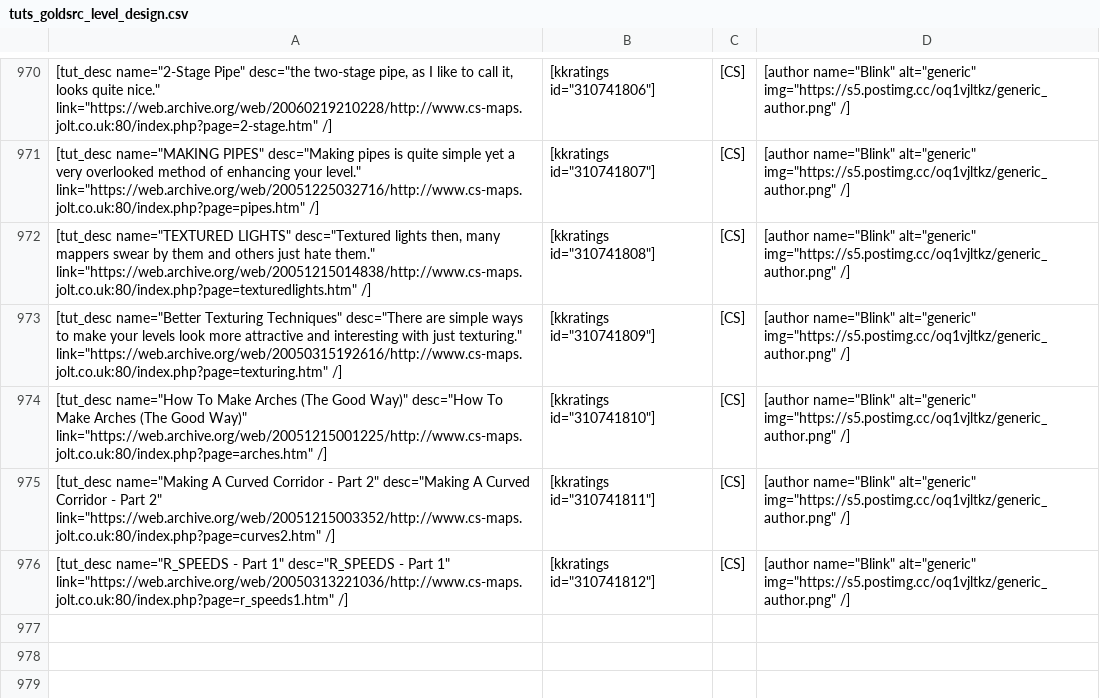
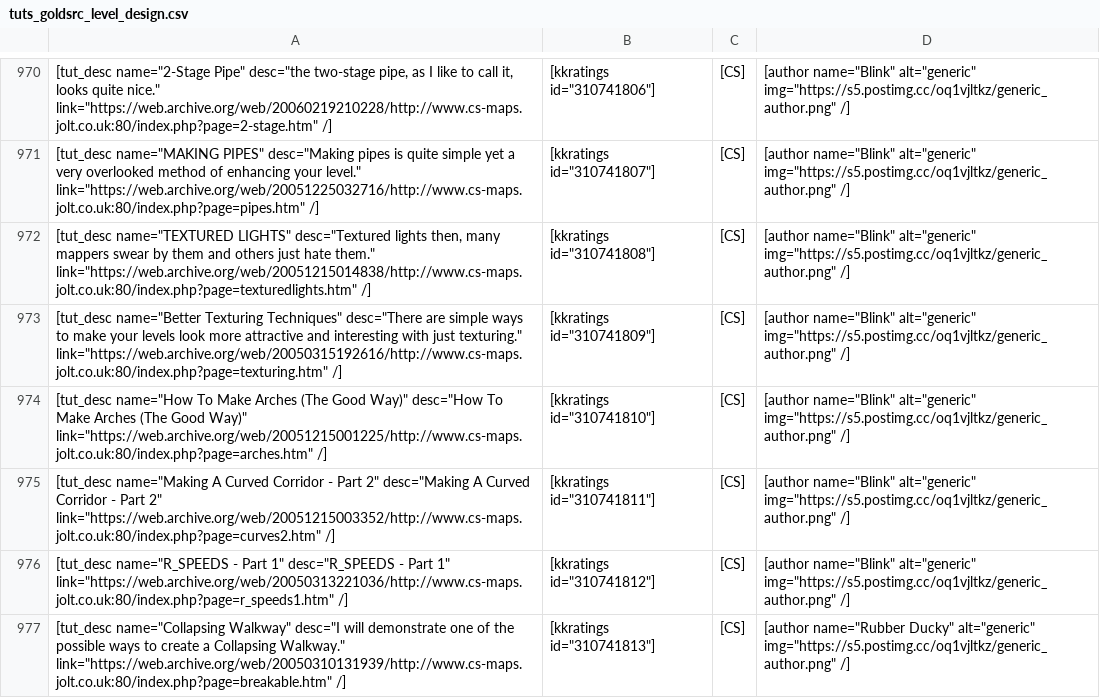
Before and after one commit to sourcemodding/Sourcemodding-Tablepress-Table-Sources, a CSV file: tuts_goldsrc_level_design.csv, drawn as a sheet; only a part is shown, gaps mark what is left out; the diff names each change by its address in the sheet, - before the commit and + after, or states it on an @@ line.

Commit message:
Added Tutorial [Collapsing Walkway]

```diff
--- a/tuts_goldsrc_level_design.csv
+++ b/tuts_goldsrc_level_design.csv
+row 977: [tut_desc name="Collapsing Walkway" desc="I will demonstrate one of the possible ways to create a Collapsing Walkway." link="https://web.archive.org/web/20050310131939/http://www.cs-maps.jolt.co.uk:80/index.php?page=breakable.htm" /] | [kkratings id="310741813"] | [CS] | [author name="Rubber Ducky" alt="generic" img="https://s5.postimg.cc/oq1vjltkz/generic_author.png" /]
```
